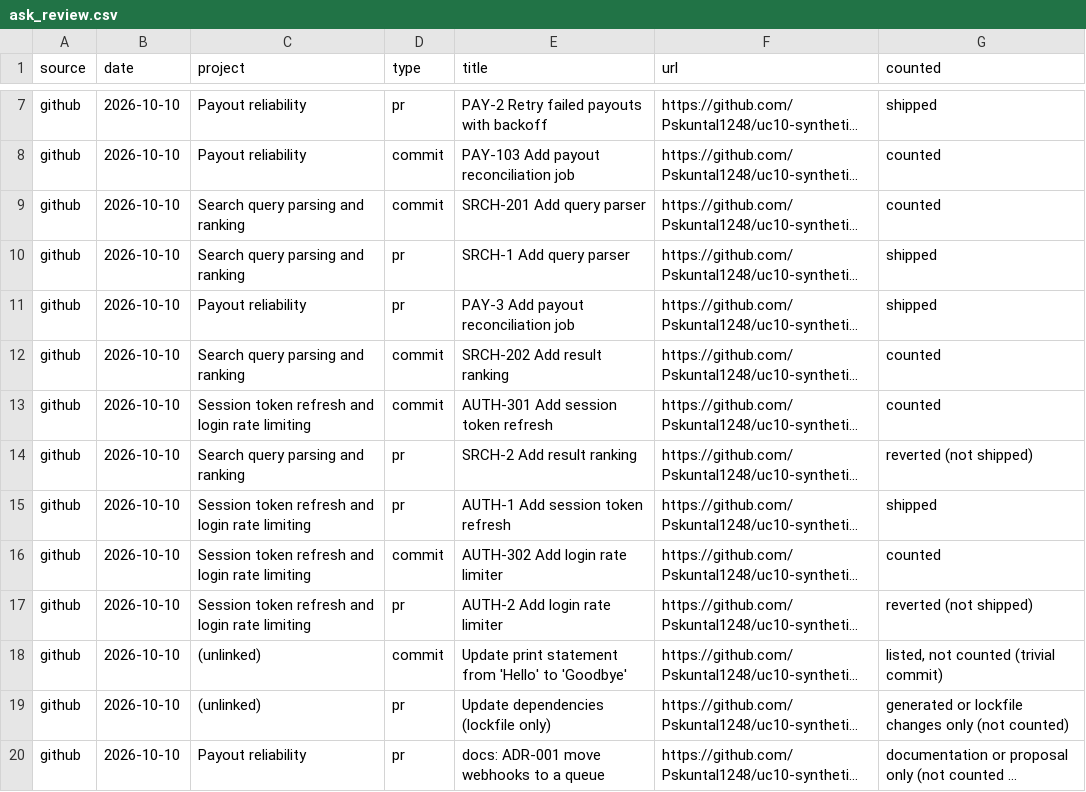
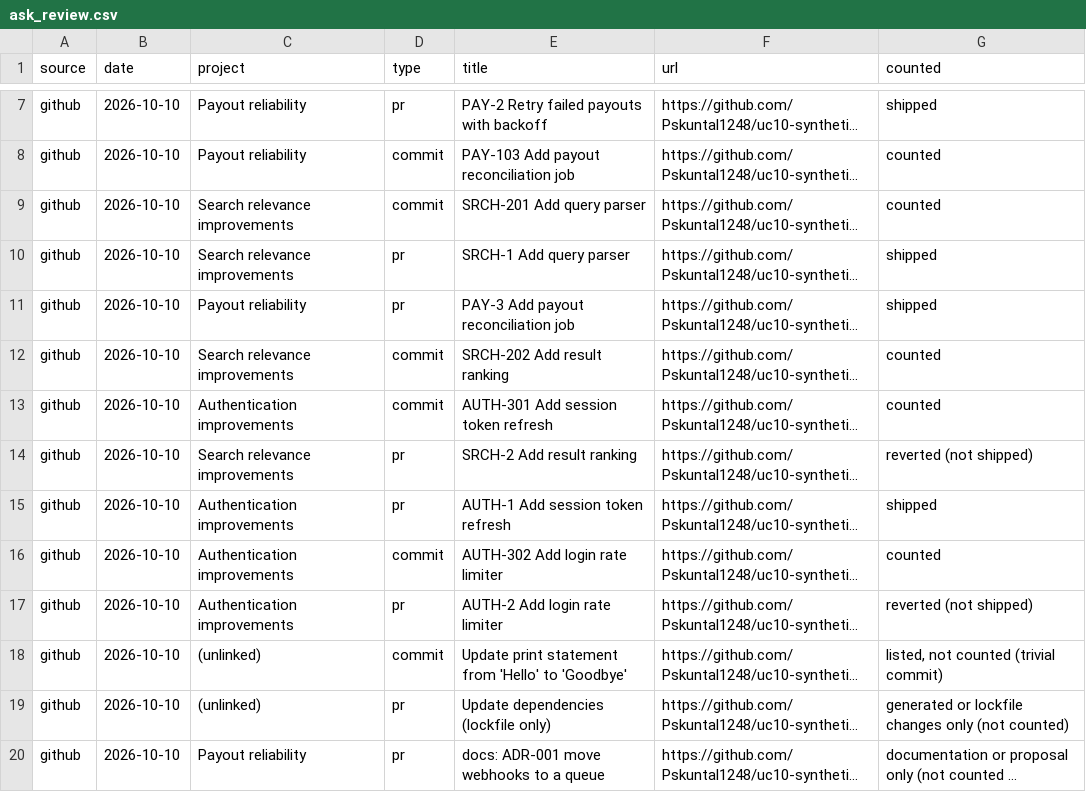
Before and after one commit to Pskuntal1248/engineering-contribution-memory, a CSV file: out/ask_review.csv, drawn as a sheet; only a part is shown, gaps mark what is left out; long unchanged cells end in …; the diff covers the shown part only; the diff names each change by its address in the sheet, - before the commit and + after, or states it on an @@ line.

Commit message:
Refresh generated reports with corrected project grouping and evidence

```diff
--- a/out/ask_review.csv
+++ b/out/ask_review.csv
-C9:C10 (project): Search query parsing and ranking
+C9:C10 (project): Search relevance improvements
-C12 (project): Search query parsing and ranking
+C12 (project): Search relevance improvements
-C13 (project): Session token refresh and login rate limiting
+C13 (project): Authentication improvements
-C14 (project): Search query parsing and ranking
+C14 (project): Search relevance improvements
-C15:C17 (project): Session token refresh and login rate limiting
+C15:C17 (project): Authentication improvements
```
Also changed, not shown: 9 edited cells elsewhere in this file, out/backfill.csv, out/evidence_gaps.csv, 25 other files.
